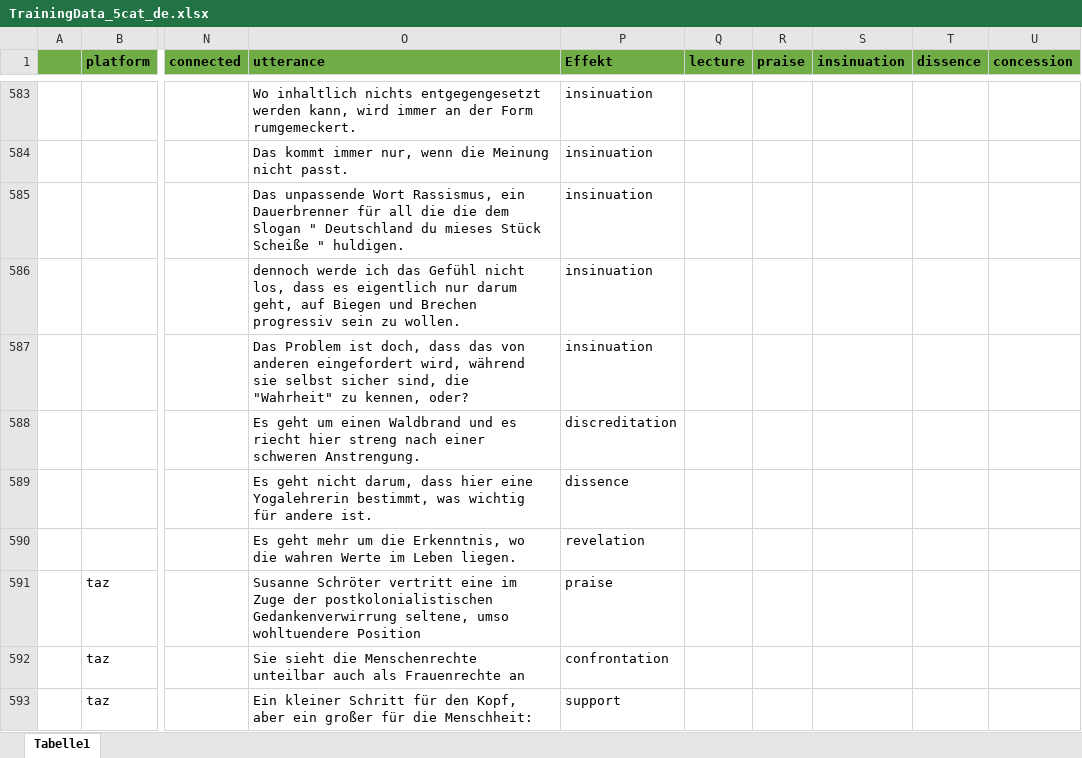
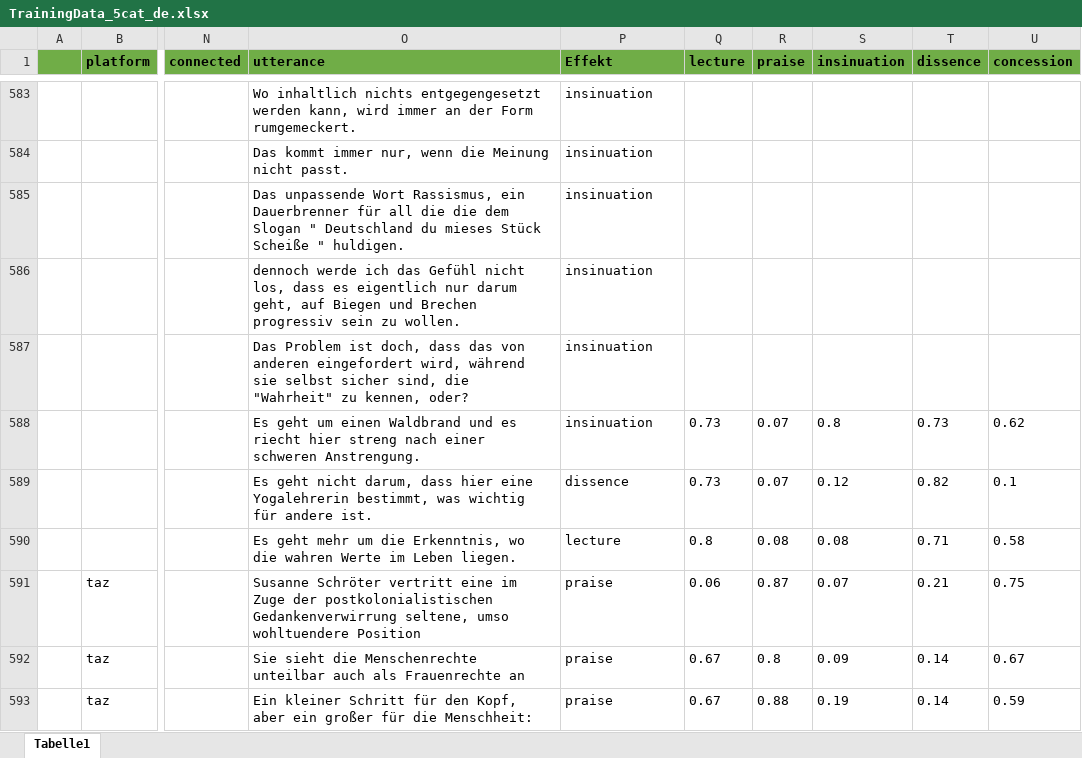
Before and after one commit to RegexoseOld/SmallData, an Excel workbook: backend/model_data/TrainingData_5cat_de.xlsx, sheet Tabelle1, drawn as a sheet; only a part is shown, gaps mark what is left out; values as stored, in another font and other column widths than the file's, no borders; the diff covers the shown part only; the diff names each change by its address in the sheet, - before the commit and + after, or states it on an @@ line.

Commit message:
modified TrainingData (662)

```diff
--- a/backend/model_data/TrainingData_5cat_de.xlsx (sheet Tabelle1)
+++ b/backend/model_data/TrainingData_5cat_de.xlsx (sheet Tabelle1)
-P588 (Effekt): discreditation
+P588 (Effekt): insinuation
-Q588:Q589 (lecture): (empty)
+Q588:Q589 (lecture): 0.73
-R588:R589 (praise): (empty)
+R588:R589 (praise): 0.07
-S588 (insinuation): (empty)
+S588 (insinuation): 0.8
-T588 (dissence): (empty)
+T588 (dissence): 0.73
-U588 (concession): (empty)
+U588 (concession): 0.62
-S589 (insinuation): (empty)
+S589 (insinuation): 0.12
-T589 (dissence): (empty)
+T589 (dissence): 0.82
-U589 (concession): (empty)
+U589 (concession): 0.1
-P590 (Effekt): revelation
+P590 (Effekt): lecture
-Q590 (lecture): (empty)
+Q590 (lecture): 0.8
-R590 (praise): (empty)
+R590 (praise): 0.08
-S590 (insinuation): (empty)
+S590 (insinuation): 0.08
-T590 (dissence): (empty)
+T590 (dissence): 0.71
-U590 (concession): (empty)
+U590 (concession): 0.58
-Q591 (lecture): (empty)
+Q591 (lecture): 0.06
-R591 (praise): (empty)
+R591 (praise): 0.87
-S591 (insinuation): (empty)
+S591 (insinuation): 0.07
-T591 (dissence): (empty)
+T591 (dissence): 0.21
-U591 (concession): (empty)
+U591 (concession): 0.75
-P592 (Effekt): confrontation
+P592 (Effekt): praise
-Q592:Q593 (lecture): (empty)
+Q592:Q593 (lecture): 0.67
-R592 (praise): (empty)
+R592 (praise): 0.8
-S592 (insinuation): (empty)
+S592 (insinuation): 0.09
-T592:T593 (dissence): (empty)
+T592:T593 (dissence): 0.14
-U592 (concession): (empty)
+U592 (concession): 0.67
-P593 (Effekt): support
+P593 (Effekt): praise
-R593 (praise): (empty)
+R593 (praise): 0.88
-S593 (insinuation): (empty)
+S593 (insinuation): 0.19
-U593 (concession): (empty)
+U593 (concession): 0.59
```
Also changed, not shown: 3 removed rows and 412 edited cells elsewhere in this sheet, 1 other file.
